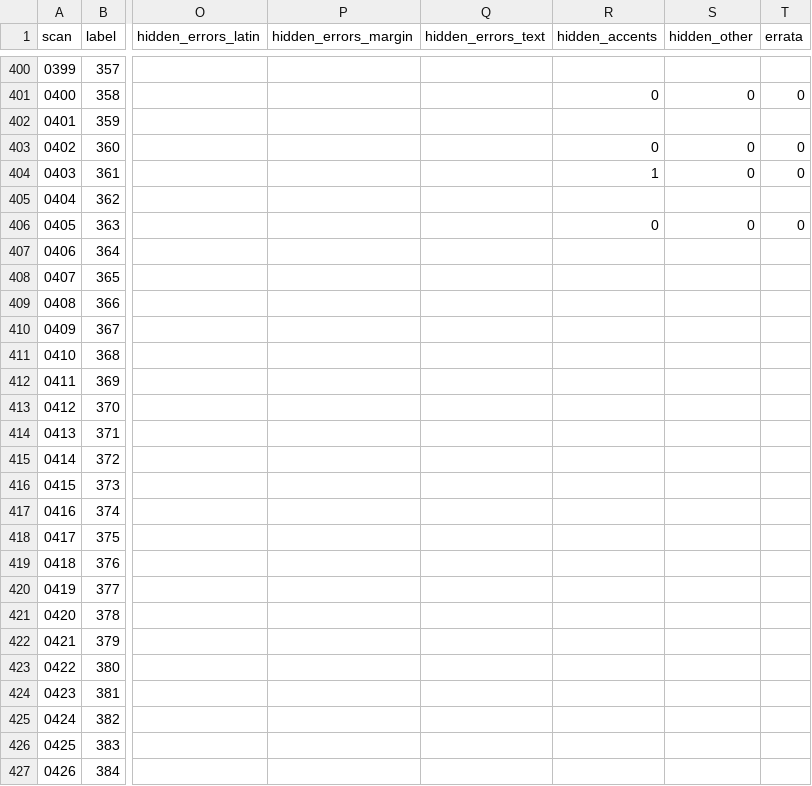
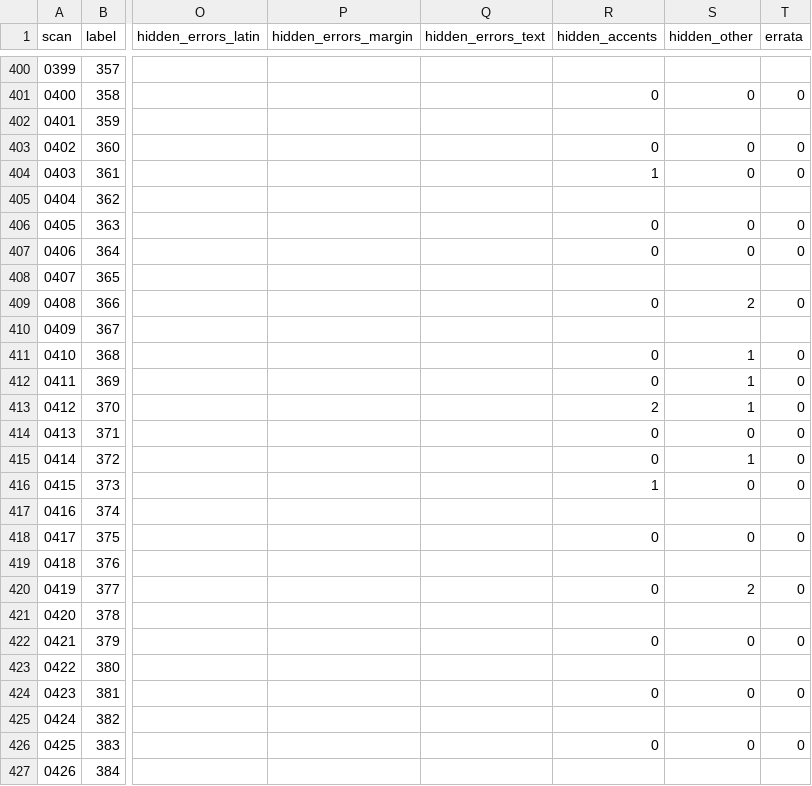
Before and after one commit to nfhours/library, a CSV file: books/cartari/_text/status.csv, drawn as a sheet; only a part is shown, gaps mark what is left out; the diff covers the shown part only; the diff names each change by its address in the sheet, - before the commit and + after, or states it on an @@ line.

Commit message:
[cartari] text: third-reading batch 6 (0406-0438)
20 scans reconciled against zoomed line crops of the scan photo per the
crop-based process. Confirmed accent corrections, archaic-spelling and
elision fixes (apostrophe forms "a'"/"da'"), a classical-name correction
(Demifonte, the Terence stock character, over a mistranscribed
Demisonte), a hyphenated-continuation fix (giouine), one internal
inconsistency fix (Sosipoli matching its 3 other occurrences on the
same page), and 2 genuine printer's typos marked {printed|corrected}.

сканы 0406-0438: hidden_accents=7 | hidden_other=11 | новых опечаток=2 | [?]=0

```diff
--- a/books/cartari/_text/status.csv
+++ b/books/cartari/_text/status.csv
-R407 (hidden_accents): (empty)
+R407 (hidden_accents): 0
-S407 (hidden_other): (empty)
+S407 (hidden_other): 0
-T407 (errata): (empty)
+T407 (errata): 0
-R409 (hidden_accents): (empty)
+R409 (hidden_accents): 0
-S409 (hidden_other): (empty)
+S409 (hidden_other): 2
-T409 (errata): (empty)
+T409 (errata): 0
-R411:R412 (hidden_accents): (empty)
+R411:R412 (hidden_accents): 0
-S411:S413 (hidden_other): (empty)
+S411:S413 (hidden_other): 1
-T411:T416 (errata): (empty)
+T411:T416 (errata): 0
-R413 (hidden_accents): (empty)
+R413 (hidden_accents): 2
-R414:R415 (hidden_accents): (empty)
+R414:R415 (hidden_accents): 0
-S414 (hidden_other): (empty)
+S414 (hidden_other): 0
-S415 (hidden_other): (empty)
+S415 (hidden_other): 1
-R416 (hidden_accents): (empty)
+R416 (hidden_accents): 1
-S416 (hidden_other): (empty)
+S416 (hidden_other): 0
-R418 (hidden_accents): (empty)
+R418 (hidden_accents): 0
-S418 (hidden_other): (empty)
+S418 (hidden_other): 0
-T418 (errata): (empty)
+T418 (errata): 0
-R420 (hidden_accents): (empty)
+R420 (hidden_accents): 0
-S420 (hidden_other): (empty)
+S420 (hidden_other): 2
-T420 (errata): (empty)
+T420 (errata): 0
-R422 (hidden_accents): (empty)
+R422 (hidden_accents): 0
-S422 (hidden_other): (empty)
+S422 (hidden_other): 0
-T422 (errata): (empty)
+T422 (errata): 0
-R424 (hidden_accents): (empty)
+R424 (hidden_accents): 0
-S424 (hidden_other): (empty)
+S424 (hidden_other): 0
-T424 (errata): (empty)
+T424 (errata): 0
-R426 (hidden_accents): (empty)
+R426 (hidden_accents): 0
-S426 (hidden_other): (empty)
+S426 (hidden_other): 0
-T426 (errata): (empty)
+T426 (errata): 0
```
Also changed, not shown: 21 edited cells elsewhere in this file, 24 other files.
